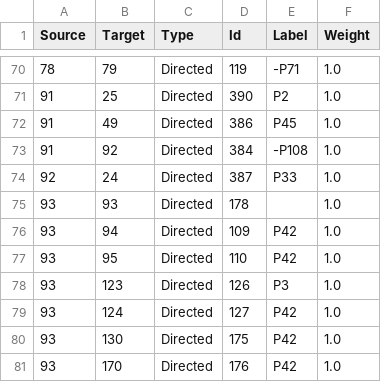
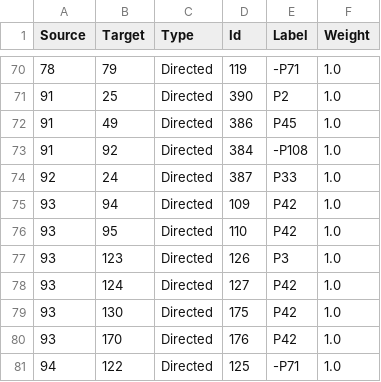
Before and after one commit to legiongis/crip, a CSV file: crip/source_data/resource_graphs/HERITAGE_RESOURCE.E18_edges.csv, drawn as a sheet; only a part is shown, gaps mark what is left out; the shorter side is filled out with more unchanged rows; the diff names each change by its address in the sheet, - before the commit and + after, or states it on an @@ line.

Commit message:
correct edge error

```diff
--- a/crip/source_data/resource_graphs/HERITAGE_RESOURCE.E18_edges.csv
+++ b/crip/source_data/resource_graphs/HERITAGE_RESOURCE.E18_edges.csv
-row 75: 93 | 93 | Directed | 178 |  | 1.0
```
